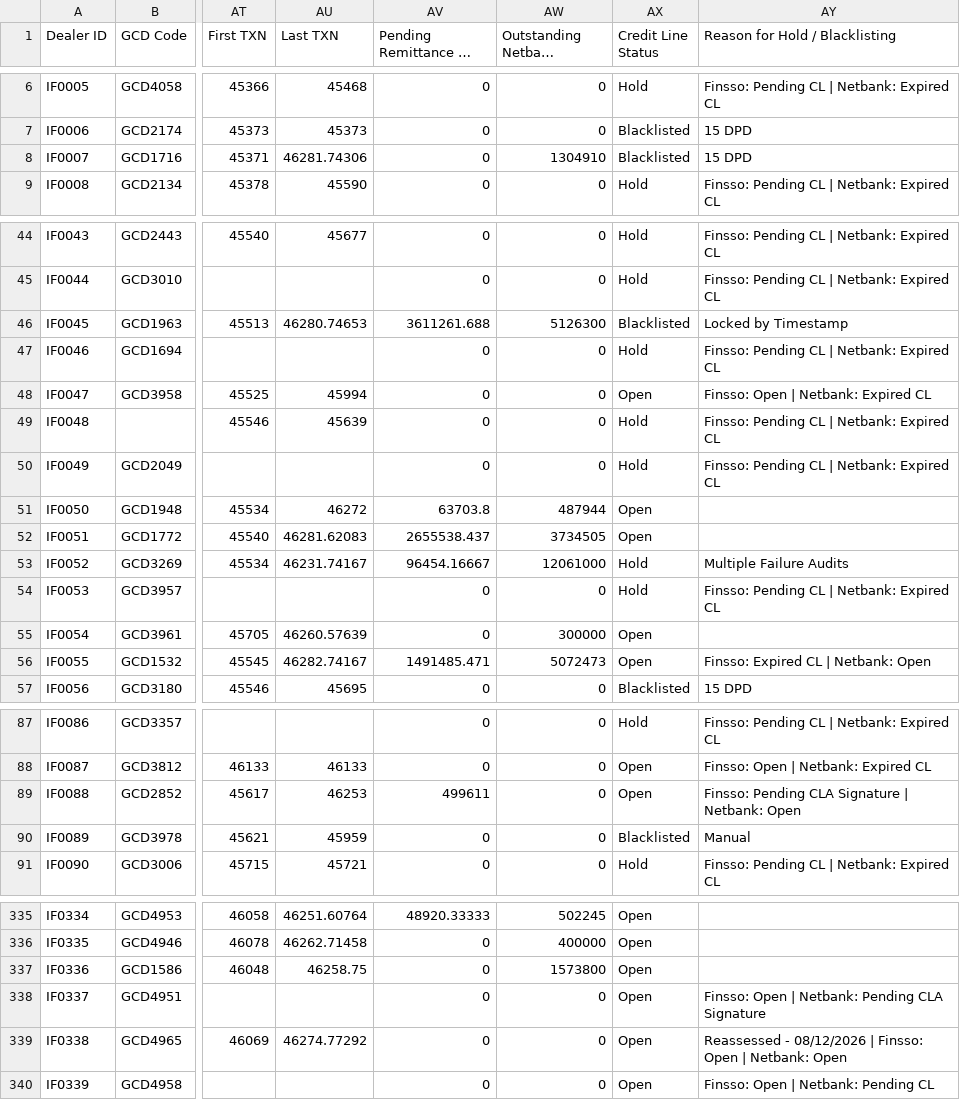
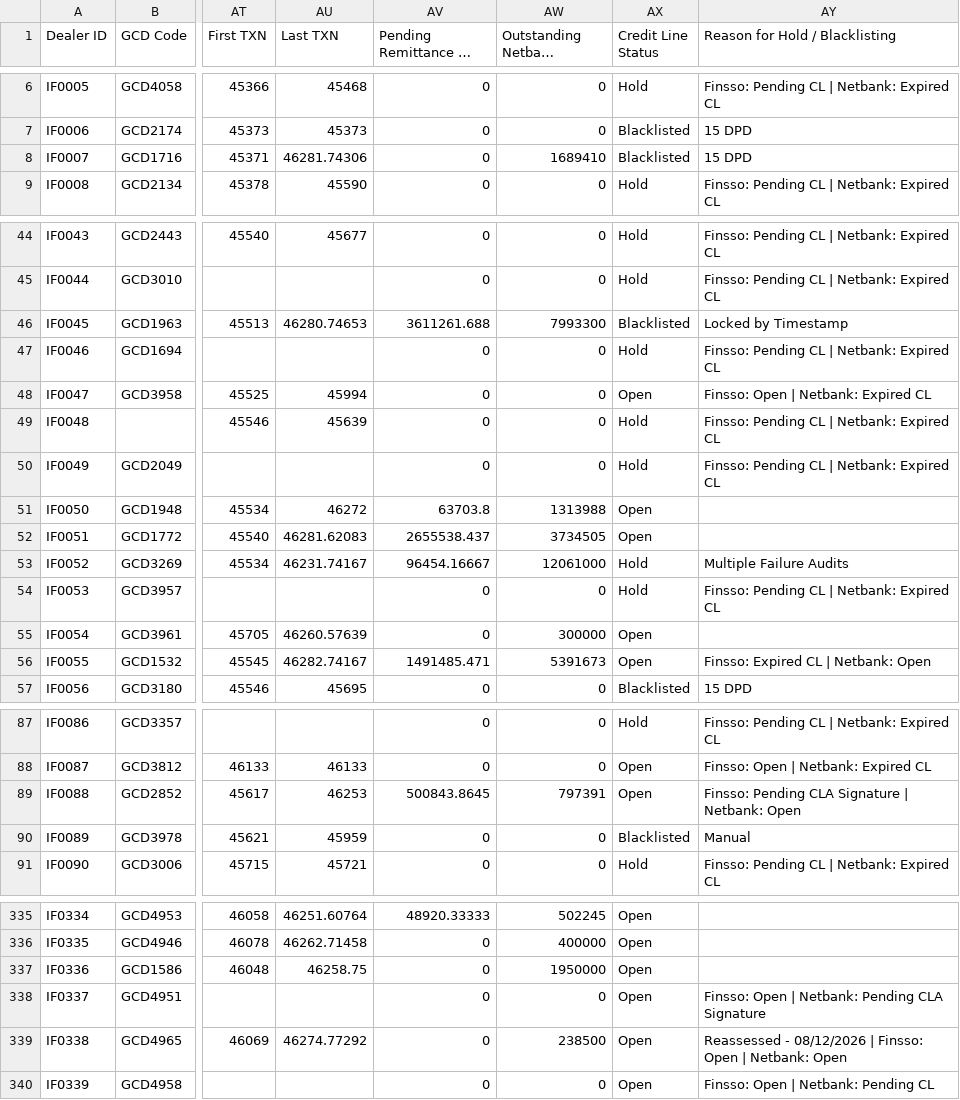
Before and after one commit to miguelcordero-ops/finsso-repository, a CSV file: data/dealer-checker.csv, drawn as a sheet; only a part is shown, gaps mark what is left out; long unchanged cells end in …; the diff covers the shown part only; the diff names each change by its address in the sheet, - before the commit and + after, or states it on an @@ line.

Commit message:
Auto-export "[Raw] Dealer Checker" — 2026-09-21T03:11:35.737Z

```diff
--- a/data/dealer-checker.csv
+++ b/data/dealer-checker.csv
-AW8 (Outstanding Netbank Booking): 1304910
+AW8 (Outstanding Netbank Booking): 1689410
-AW46 (Outstanding Netbank Booking): 5126300
+AW46 (Outstanding Netbank Booking): 7993300
-AW51 (Outstanding Netbank Booking): 487944
+AW51 (Outstanding Netbank Booking): 1313988
-AW56 (Outstanding Netbank Booking): 5072473
+AW56 (Outstanding Netbank Booking): 5391673
-AV89 (Pending Remittance w/ Netbank): 499611
+AV89 (Pending Remittance w/ Netbank): 500843.8645
-AW89 (Outstanding Netbank Booking): 0
+AW89 (Outstanding Netbank Booking): 797391
-AW337 (Outstanding Netbank Booking): 1573800
+AW337 (Outstanding Netbank Booking): 1950000
-AW339 (Outstanding Netbank Booking): 0
+AW339 (Outstanding Netbank Booking): 238500
```
Also changed, not shown: 14 edited cells elsewhere in this file.
